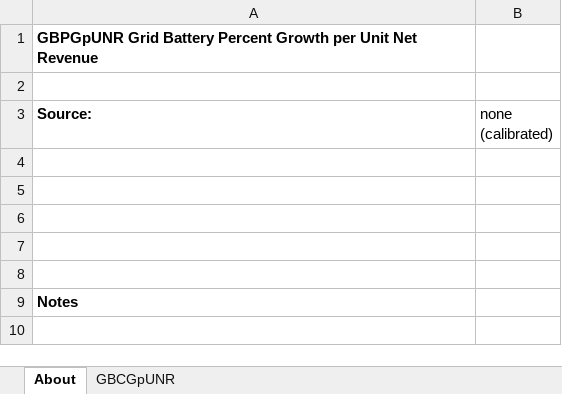
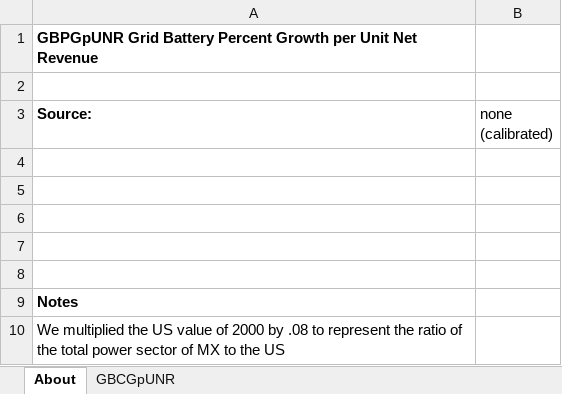
Before and after one commit to EnergyInnovation/eps-mexico, an Excel workbook: InputData/elec/GBCGpUNR/Grid Bat Cap Growth per Unit Net Revenue.xlsx, sheet About, drawn as a sheet; values as stored, in another font and other column widths than the file's, no borders; the diff names each change by its address in the sheet, - before the commit and + after, or states it on an @@ line.

```diff
--- a/InputData/elec/GBCGpUNR/Grid Bat Cap Growth per Unit Net Revenue.xlsx (sheet About)
+++ b/InputData/elec/GBCGpUNR/Grid Bat Cap Growth per Unit Net Revenue.xlsx (sheet About)
+row 10: We multiplied the US value of 2000 by .08 to represent the ratio of the total power sector of MX to the US
```
Also changed, not shown: sheet GBCGpUNR, InputData/elec/BHRaSYC/BAU Heat Rates and Start Year Capacities.xlsx, InputData/elec/GBSC/Grid Battery Storage Capacities.xlsx, 12 other files.
